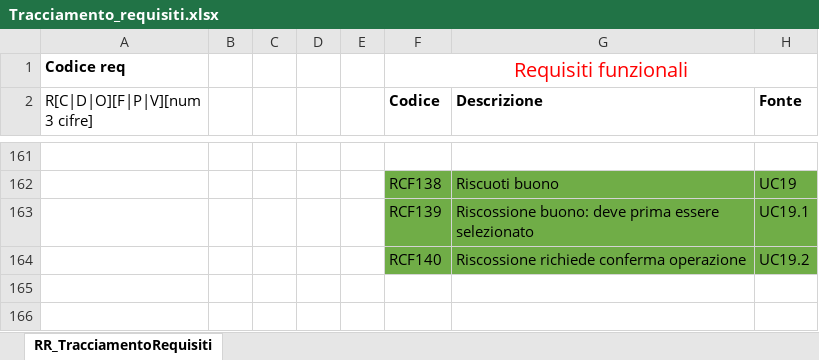
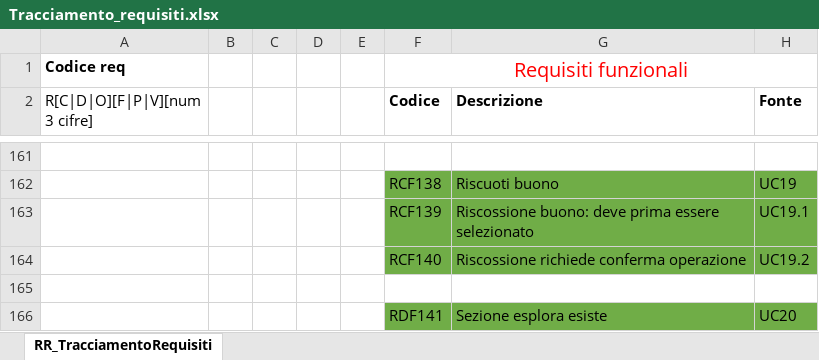
Before and after one commit to SweCyber13/P2PCS-frontend, an Excel workbook: Tracciamento_requisiti.xlsx, sheet RR_TracciamentoRequisiti, drawn as a sheet; only a part is shown, gaps mark what is left out; values as stored, in another font and other column widths than the file's, no borders; the diff names each change by its address in the sheet, - before the commit and + after, or states it on an @@ line.

Commit message:
aggiunta sezione esplora

```diff
--- a/Tracciamento_requisiti.xlsx (sheet RR_TracciamentoRequisiti)
+++ b/Tracciamento_requisiti.xlsx (sheet RR_TracciamentoRequisiti)
+row 165: (empty)
+row 166:  |  |  |  |  | RDF141 | Sezione esplora esiste | UC20
```
